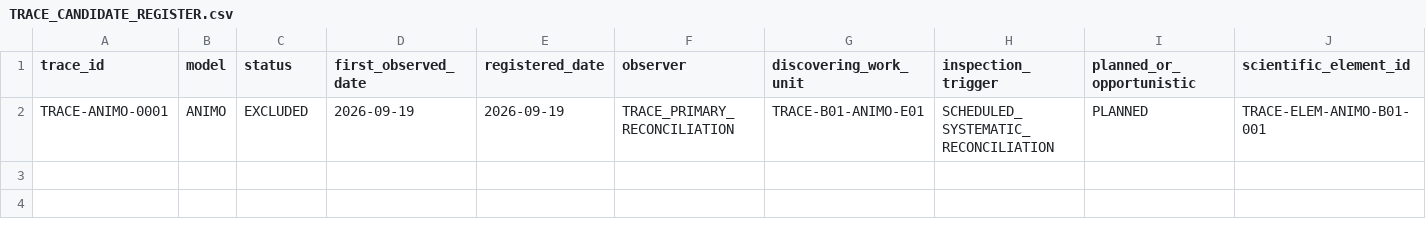
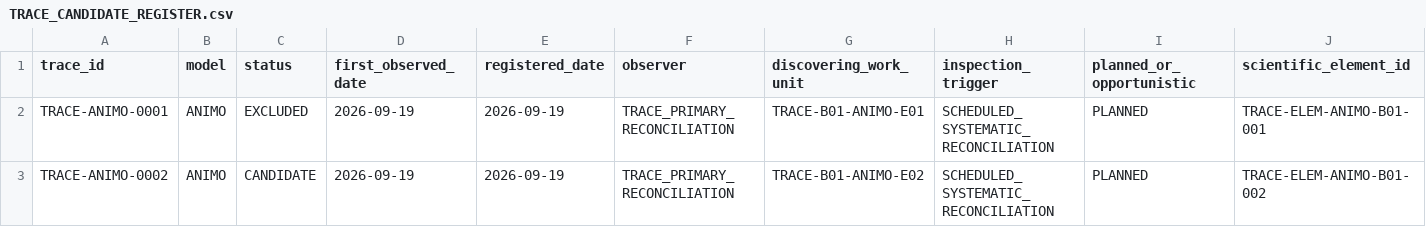
Before and after one commit to abhedwig-cell/ANIMO5, a CSV file: integration/trace/TRACE_CANDIDATE_REGISTER.csv, drawn as a sheet; only a part is shown; rows hold the shown columns only; the diff names each change by its address in the sheet, - before the commit and + after, or states it on an @@ line.

Commit message:
TRACE: register ANIMO-0002 before TCD032 status resolution

```diff
--- a/integration/trace/TRACE_CANDIDATE_REGISTER.csv
+++ b/integration/trace/TRACE_CANDIDATE_REGISTER.csv
+row 3: TRACE-ANIMO-0002 | ANIMO | CANDIDATE | 2026-09-19 | 2026-09-19 | TRACE_PRIMARY_RECONCILIATION | TRACE-B01-ANIMO-E02 | SCHEDULED_SYSTEMATIC_RECONCILIATION | PLANNED | TRACE-ELEM-ANIMO-B01-002
```
